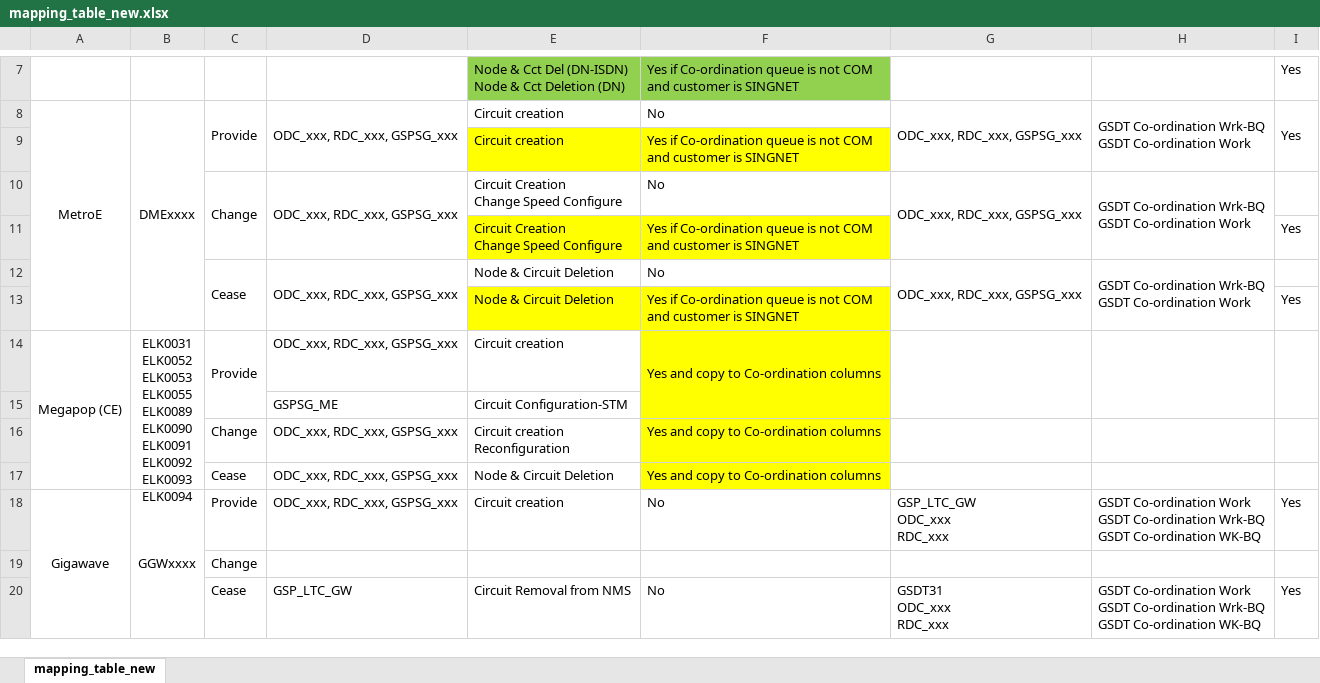
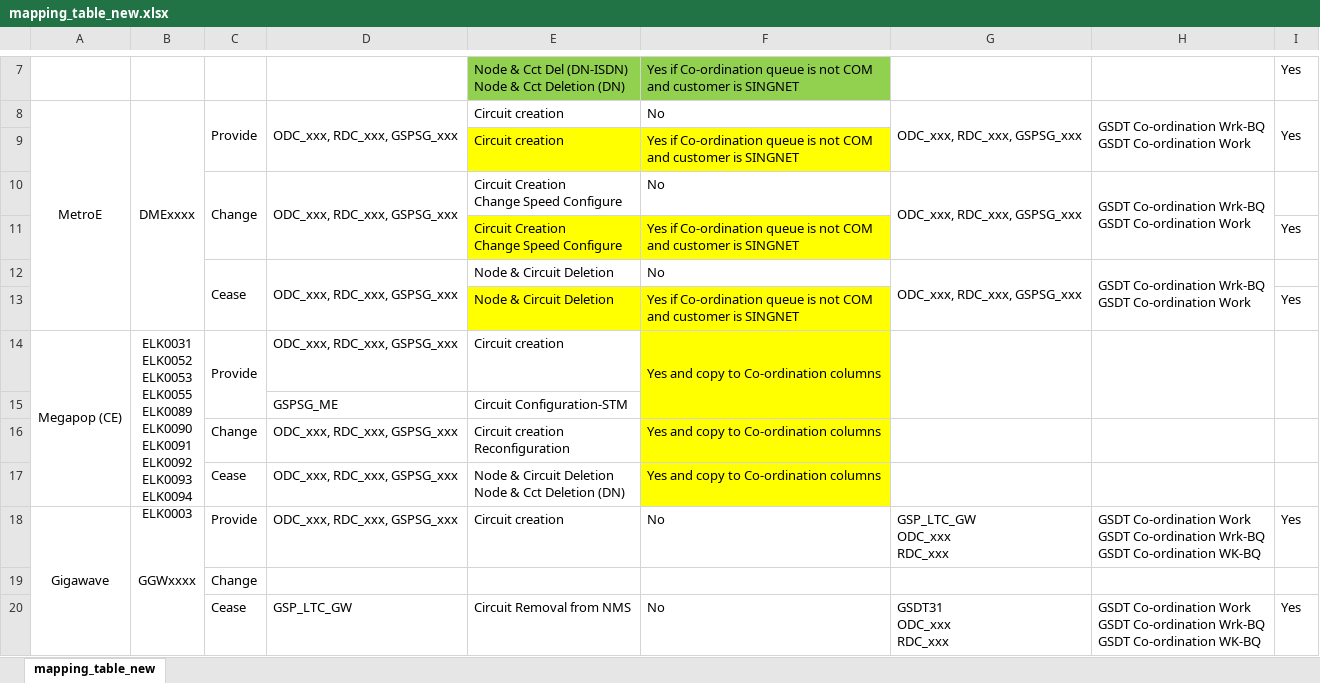
Before and after one commit to aljoponce-singtel/orion_report_management_tool, an Excel workbook: scripts/reports/gsp_transport/resource/mapping_table_new.xlsx, sheet mapping_table_new, drawn as a sheet; only a part is shown, gaps mark what is left out; values as stored, in another font and other column widths than the file's, no borders; ↵ is a line break in a cell; the diff names each change by its address in the sheet, - before the commit and + after, or states it on an @@ line.

Commit message:
support for ELK0003 and "Node & Cct Deletion (DN)"

```diff
--- a/scripts/reports/gsp_transport/resource/mapping_table_new.xlsx (sheet mapping_table_new)
+++ b/scripts/reports/gsp_transport/resource/mapping_table_new.xlsx (sheet mapping_table_new)
-B14: …ELK0093 ↵ ELK0094
+B14: …ELK0093 ↵ ELK0094 ↵ ELK0003
-E17: Node & Circuit Deletion
+E17: Node & Circuit Deletion ↵ Node & Cct Deletion (DN)
```
Also changed, not shown: 3 other files.
